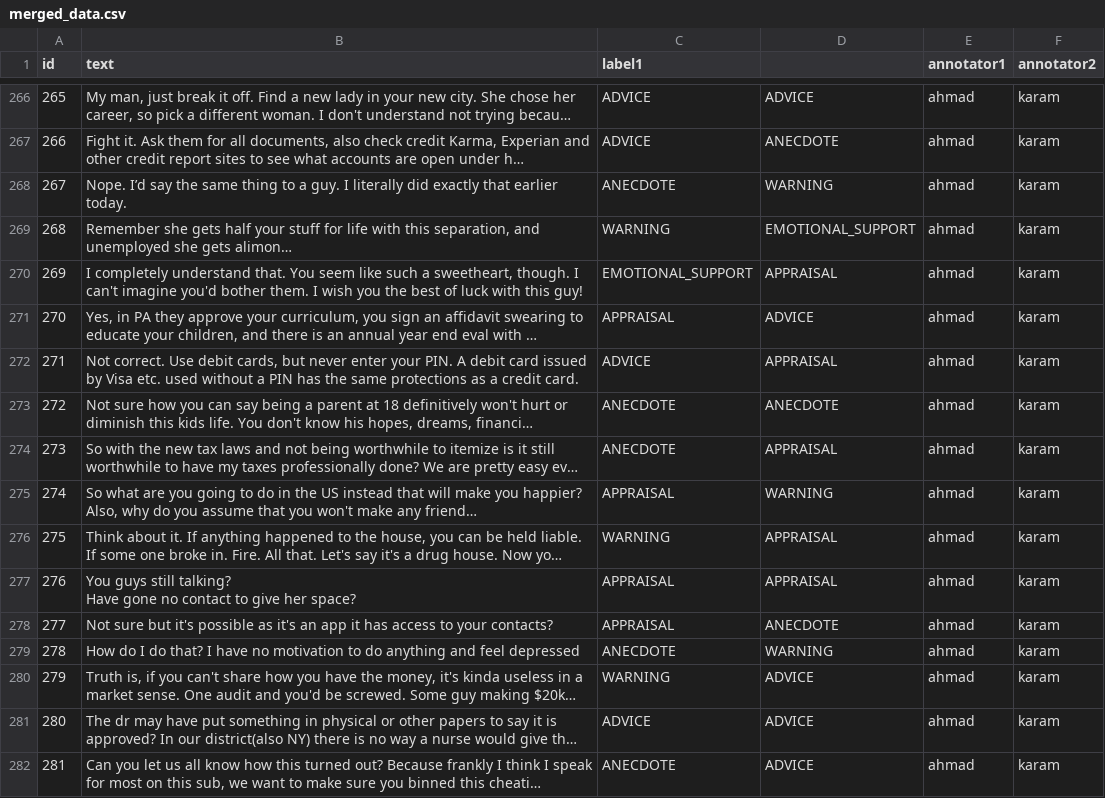
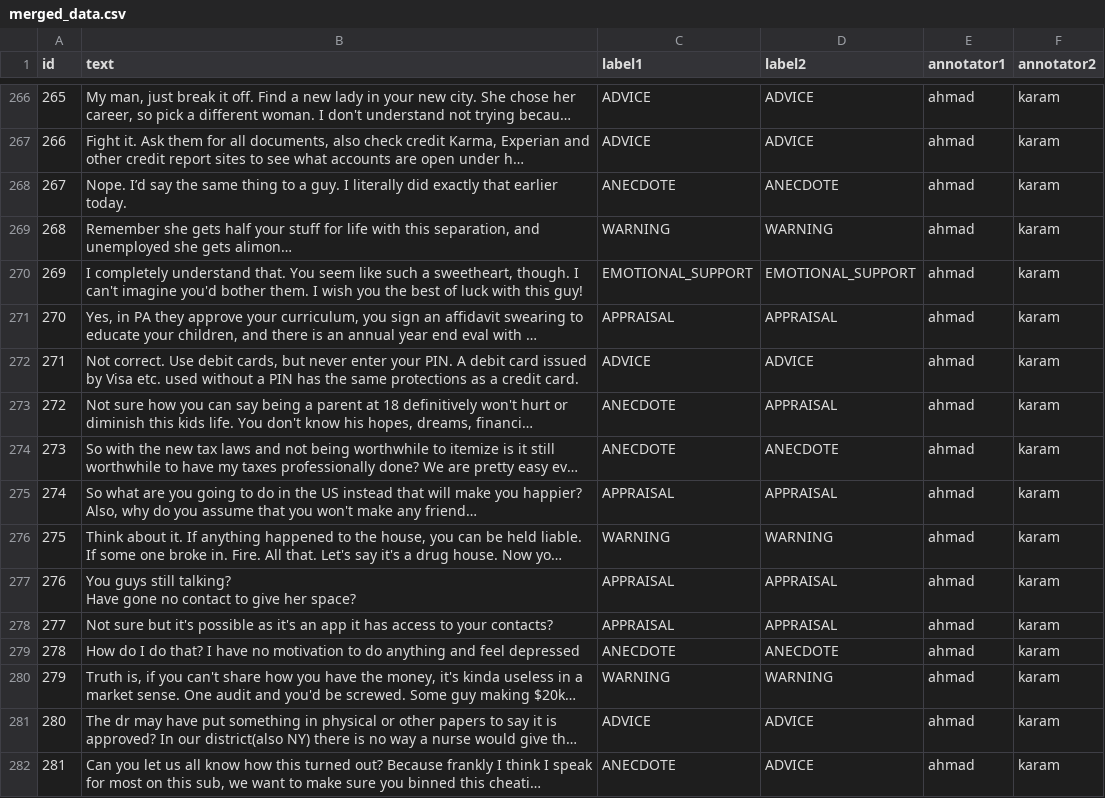
Before and after one commit to AhmadAllabadi1/COMPSCI-4NL3-Project, a CSV file: merged_data.csv, drawn as a sheet; only a part is shown, gaps mark what is left out; long unchanged cells end in …; the diff covers the shown part only; the diff names each change by its address in the sheet, - before the commit and + after, or states it on an @@ line.

```diff
--- a/merged_data.csv
+++ b/merged_data.csv
-D1: (empty)
+D1: label2
-D267 (label2): ANECDOTE
+D267 (label2): ADVICE
-D268 (label2): WARNING
+D268 (label2): ANECDOTE
-D269 (label2): EMOTIONAL_SUPPORT
+D269 (label2): WARNING
-D270 (label2): APPRAISAL
+D270 (label2): EMOTIONAL_SUPPORT
-D271 (label2): ADVICE
+D271 (label2): APPRAISAL
-D272 (label2): APPRAISAL
+D272 (label2): ADVICE
-D273 (label2): ANECDOTE
+D273 (label2): APPRAISAL
-D274 (label2): APPRAISAL
+D274 (label2): ANECDOTE
-D275 (label2): WARNING
+D275 (label2): APPRAISAL
-D276 (label2): APPRAISAL
+D276 (label2): WARNING
-D278 (label2): ANECDOTE
+D278 (label2): APPRAISAL
-D279 (label2): WARNING
+D279 (label2): ANECDOTE
-D280 (label2): ADVICE
+D280 (label2): WARNING
```
Also changed, not shown: 55 edited cells elsewhere in this file, ahmadkaram_annotations.csv, 1 other file.
